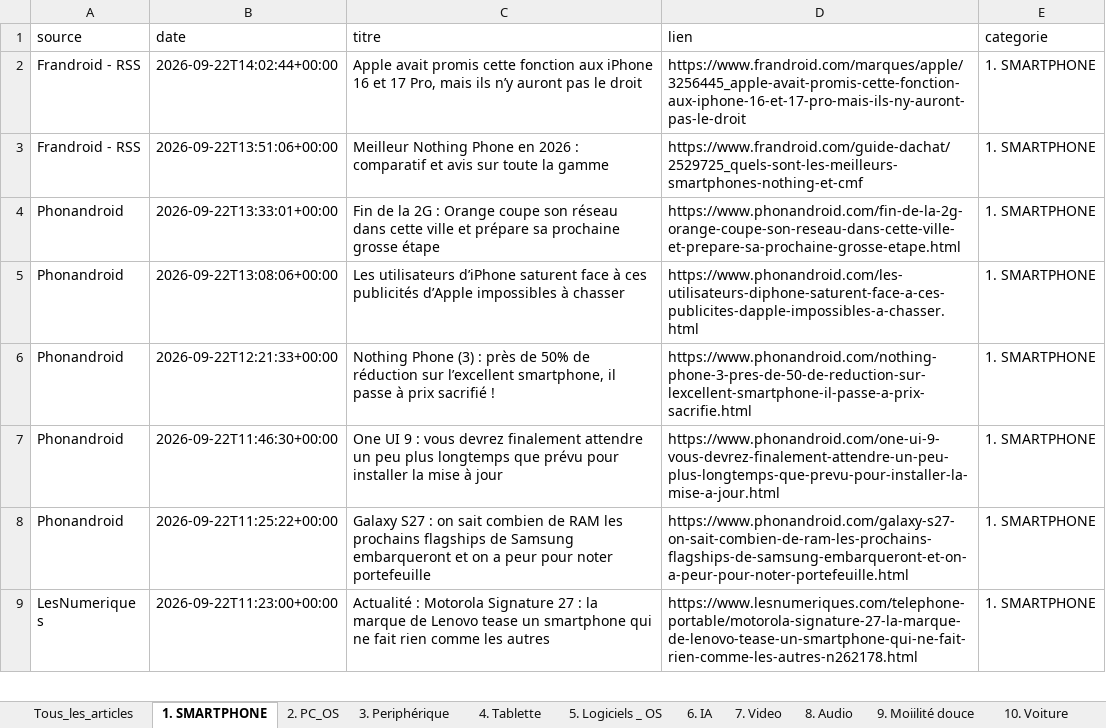
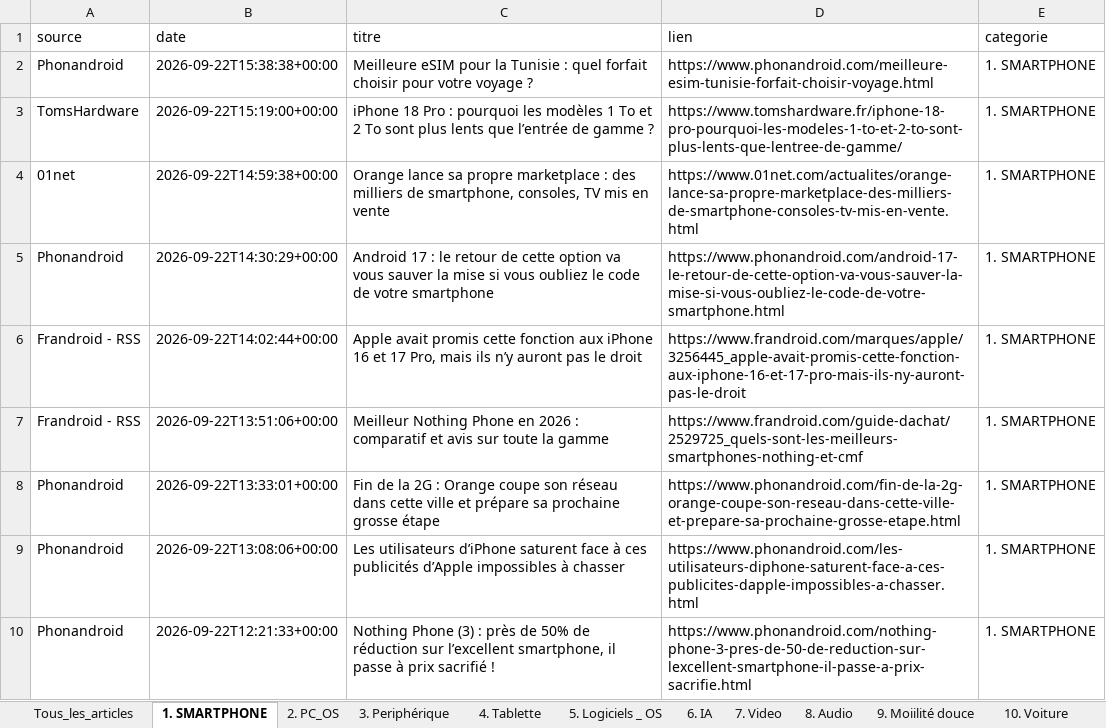
Before and after one commit to djhadef-star/rss-categories, an Excel workbook: output/rss_history_2.xlsx, sheet 1. SMARTPHONE, drawn as a sheet; only a part is shown; the shorter side is filled out with more unchanged rows; values as stored, in another font and other column widths than the file's, no borders; the diff names each change by its address in the sheet, - before the commit and + after, or states it on an @@ line.

```diff
--- a/output/rss_history_2.xlsx (sheet 1. SMARTPHONE)
+++ b/output/rss_history_2.xlsx (sheet 1. SMARTPHONE)
+row 2: Phonandroid | 2026-09-22T15:38:38+00:00 | Meilleure eSIM pour la Tunisie : quel forfait choisir pour votre voyage ? | https://www.phonandroid.com/meilleure-esim-tunisie-forfait-choisir-voyage.html | 1. SMARTPHONE
+row 3: TomsHardware | 2026-09-22T15:19:00+00:00 | iPhone 18 Pro : pourquoi les modèles 1 To et 2 To sont plus lents que l’entrée de gamme ? | https://www.tomshardware.fr/iphone-18-pro-pourquoi-les-modeles-1-to-et-2-to-sont-plus-lents-que-lentree-de-gamme/ | 1. SMARTPHONE
+row 4: 01net | 2026-09-22T14:59:38+00:00 | Orange lance sa propre marketplace : des milliers de smartphone, consoles, TV mis en vente | https://www.01net.com/actualites/orange-lance-sa-propre-marketplace-des-milliers-de-smartphone-consoles-tv-mis-en-vente.html | 1. SMARTPHONE
+row 5: Phonandroid | 2026-09-22T14:30:29+00:00 | Android 17 : le retour de cette option va vous sauver la mise si vous oubliez le code de votre smartphone | https://www.phonandroid.com/android-17-le-retour-de-cette-option-va-vous-sauver-la-mise-si-vous-oubliez-le-code-de-votre-smartphone.html | 1. SMARTPHONE
```
Also changed, not shown: sheet Tous_les_articles, sheet 16. ludique, sheet NON_CLASSE, sheet 10. Voiture, sheet 6. IA, sheet 20. Sponso, 7 more sheets, output/rss_history.xlsx, 2 other files.
